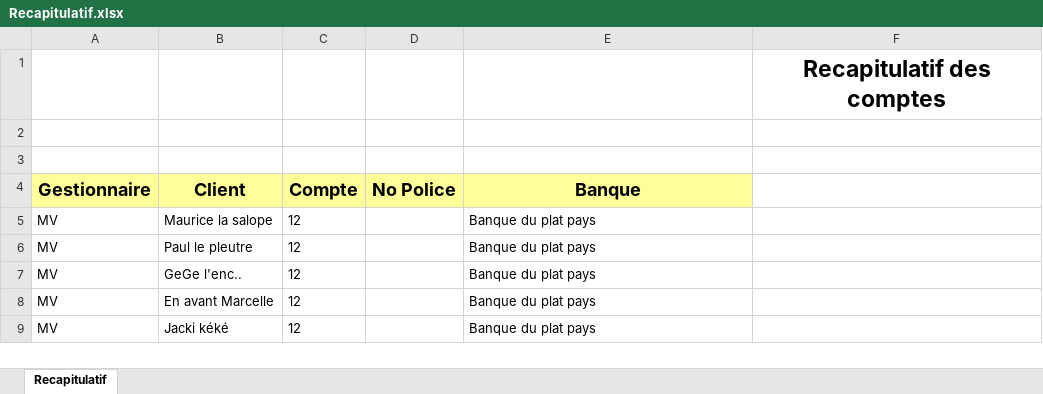
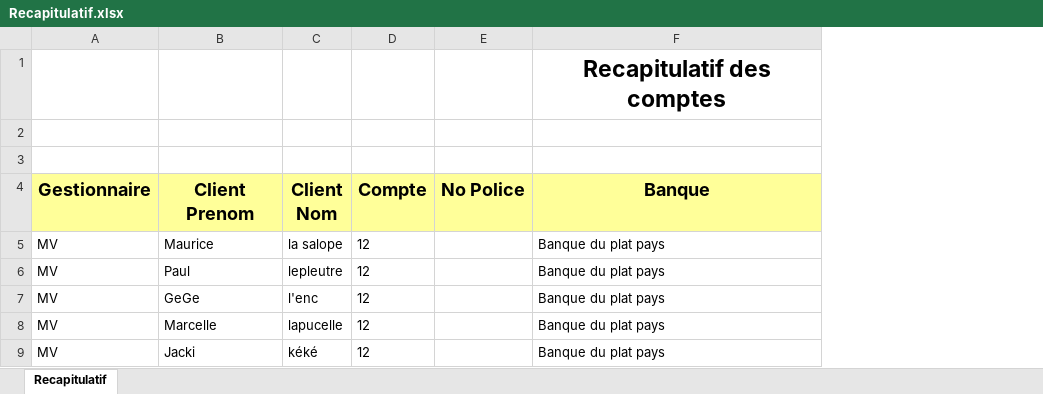
Before and after one commit to mvandelle/Octopus, an Excel workbook: Recapitulatif.xlsx, sheet Recapitulatif, drawn as a sheet; values as stored, in another font and other column widths than the file's, no borders; removed rows and columns are numbered as before the commit, all else as after; the diff names each change by its address in the sheet, - before the commit and + after, or states it on an @@ line.

```diff
--- a/Recapitulatif.xlsx (sheet Recapitulatif)
+++ b/Recapitulatif.xlsx (sheet Recapitulatif)
+column C (Client Nom), rows 5-9: la salope | lepleutre | l'enc | lapucelle | kéké
-column F, row 1: Recapitulatif des comptes
+row 1:  |  |  |  |  | Recapitulatif des comptes
-row 3: (empty)
-B4: Client
+B4: Client Prenom
-B5 (Client Prenom): Maurice la salope
+B5 (Client Prenom): Maurice
-B6 (Client Prenom): Paul le pleutre
+B6 (Client Prenom): Paul
-B7 (Client Prenom): GeGe l'enc..
+B7 (Client Prenom): GeGe
-B8 (Client Prenom): En avant Marcelle
+B8 (Client Prenom): Marcelle
-B9 (Client Prenom): Jacki kéké
+B9 (Client Prenom): Jacki
```
Also changed, not shown: OC.xlsx, RegistreCompte.xlsx, 49 other files.
